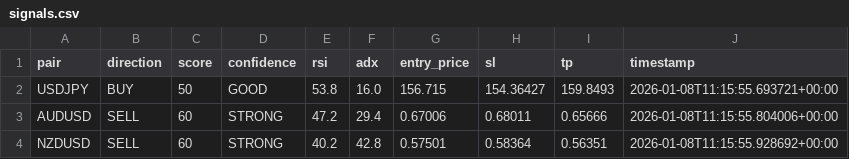
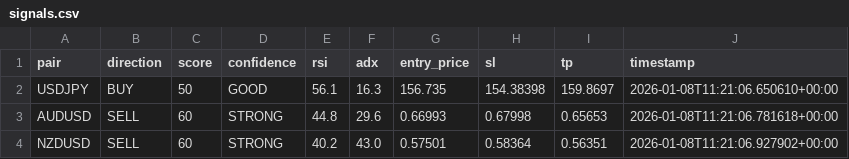
Before and after one commit to rahim-dotAI/forex-ai-models, a CSV file: signals.csv, drawn as a sheet.

```diff
--- a/signals.csv
+++ b/signals.csv
@@ -1,4 +1,4 @@
 pair,direction,score,confidence,rsi,adx,entry_price,sl,tp,timestamp
-USDJPY,BUY,50,GOOD,53.8,16.0,156.715,154.36427,159.8493,2026-01-08T11:15:55.693721+00:00
-AUDUSD,SELL,60,STRONG,47.2,29.4,0.67006,0.68011,0.65666,2026-01-08T11:15:55.804006+00:00
-NZDUSD,SELL,60,STRONG,40.2,42.8,0.57501,0.58364,0.56351,2026-01-08T11:15:55.928692+00:00
+USDJPY,BUY,50,GOOD,56.1,16.3,156.735,154.38398,159.8697,2026-01-08T11:21:06.650610+00:00
+AUDUSD,SELL,60,STRONG,44.8,29.6,0.66993,0.67998,0.65653,2026-01-08T11:21:06.781618+00:00
+NZDUSD,SELL,60,STRONG,40.2,43.0,0.57501,0.58364,0.56351,2026-01-08T11:21:06.927902+00:00
```
Also changed, not shown: 2 other files.
